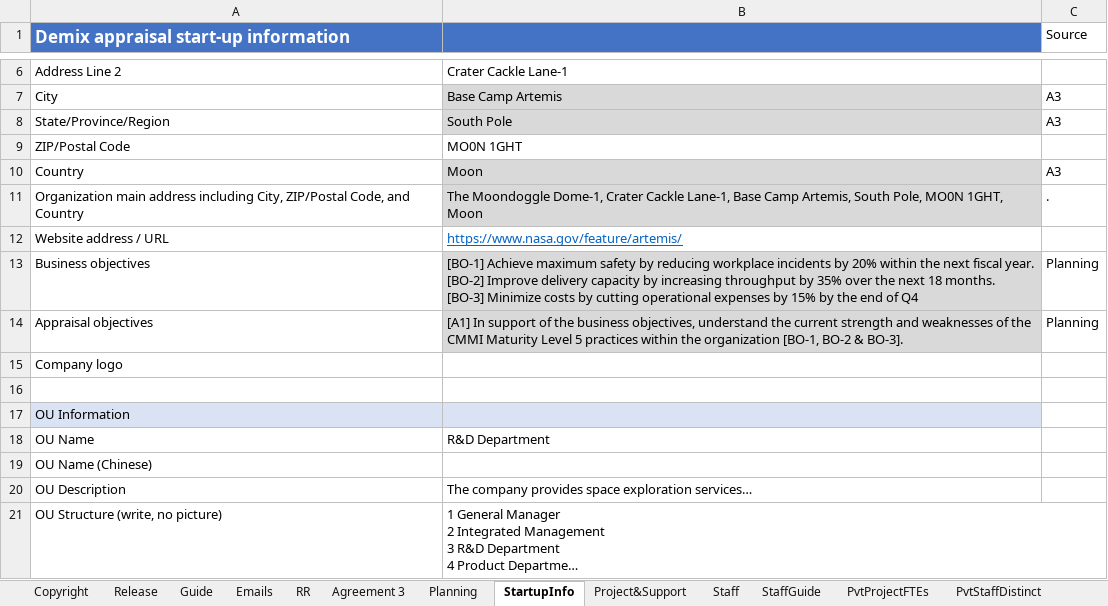
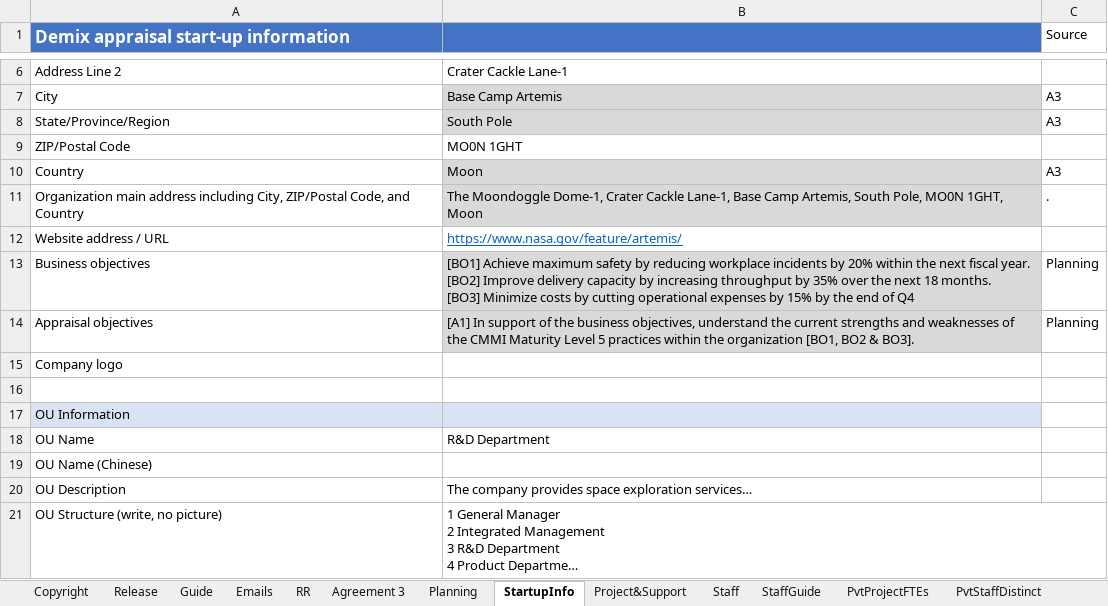
Before and after one commit to DemixTech/CMMITools, an Excel workbook: 2024-05-04to05-10 (A5) C384400 NASA/10_83v01_Base Camp Artemis_CAS_Plan.xlsm, sheet StartupInfo, drawn as a sheet; only a part is shown, gaps mark what is left out; long unchanged cells end in …; values as stored, in another font and other column widths than the file's, no borders; charts and pictures not drawn; ↵ is a line break in a cell; the diff names each change by its address in the sheet, - before the commit and + after, or states it on an @@ line.

```diff
--- a/2024-05-04to05-10 (A5) C384400 NASA/10_83v01_Base Camp Artemis_CAS_Plan.xlsm (sheet StartupInfo)
+++ b/2024-05-04to05-10 (A5) C384400 NASA/10_83v01_Base Camp Artemis_CAS_Plan.xlsm (sheet StartupInfo)
-B13: [BO-1] Achieve maximum safety by reducing workplace incidents by 20% within the next fiscal year. ↵ [BO-2] Improve delivery capacity by increasing throughput by 35% over the next 18 months. ↵ [BO-3] Minimize costs…
+B13: [BO1] Achieve maximum safety by reducing workplace incidents by 20% within the next fiscal year. ↵ [BO2] Improve delivery capacity by increasing throughput by 35% over the next 18 months. ↵ [BO3] Minimize costs…
-B14: …the current strength and weaknesses of the CMMI Maturity Level 5 practices within the organization [BO-1, BO-2 & BO-3].
+B14: …the current strengths and weaknesses of the CMMI Maturity Level 5 practices within the organization [BO1, BO2 & BO3].
```
Also changed, not shown: sheet Planning, sheet pptxLink2, sheet P1-OrgScope, formulas that keep their value, charts or pictures, 2024-05-04to05-10 (A5) C384400 NASA/00_Data_Reference.xlsm, 1 other file.
